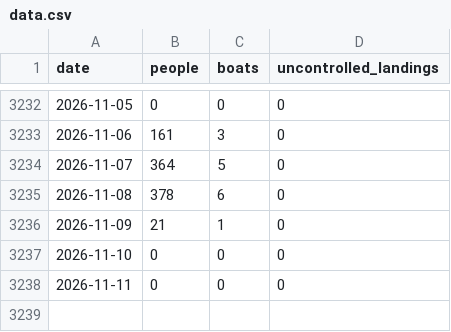
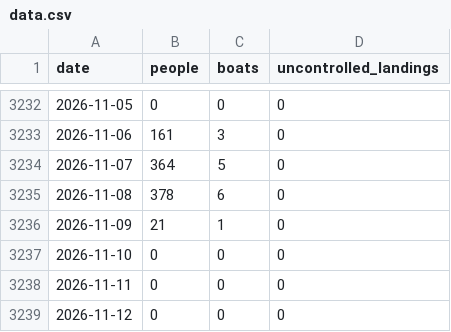
Before and after one commit to danxharvard/channelcrossings, a CSV file: data.csv, drawn as a sheet; only a part is shown, gaps mark what is left out.

```diff
--- a/data.csv
+++ b/data.csv
@@ -3238 +3238,2 @@ date,people,boats,uncontrolled_landings
 2026-11-11,0,0,0
+2026-11-12,0,0,0
```
Also changed, not shown: 7 other files.
